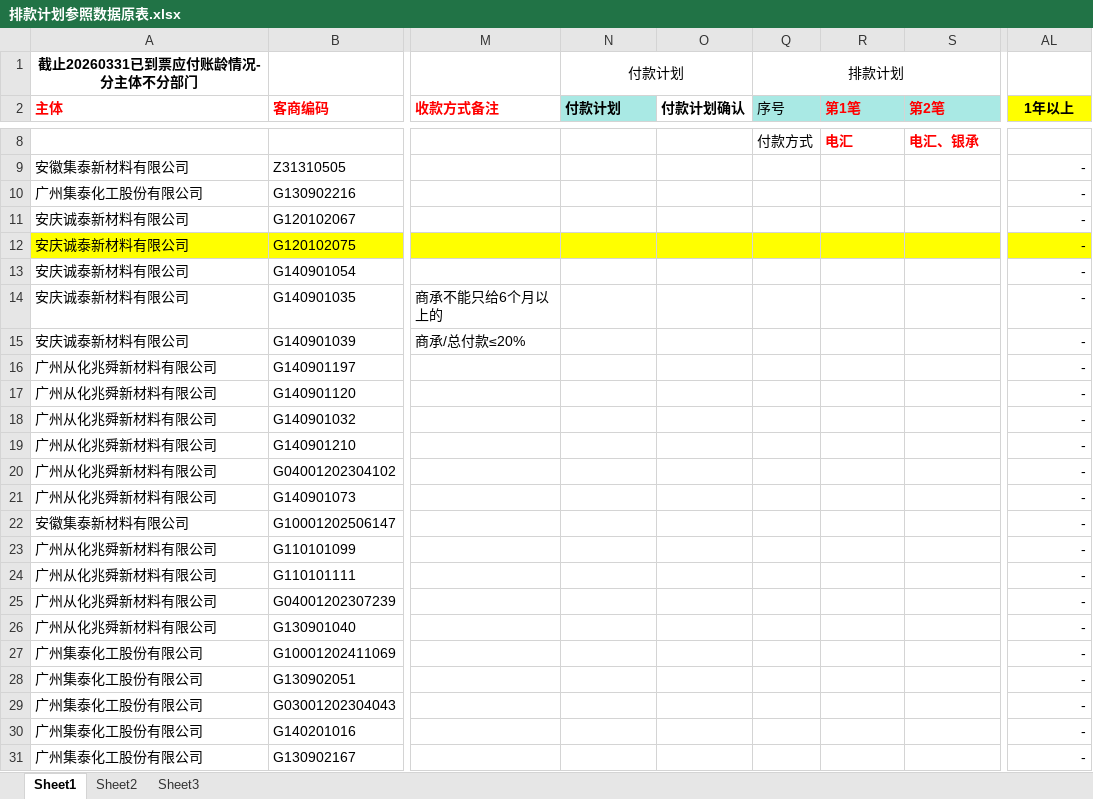
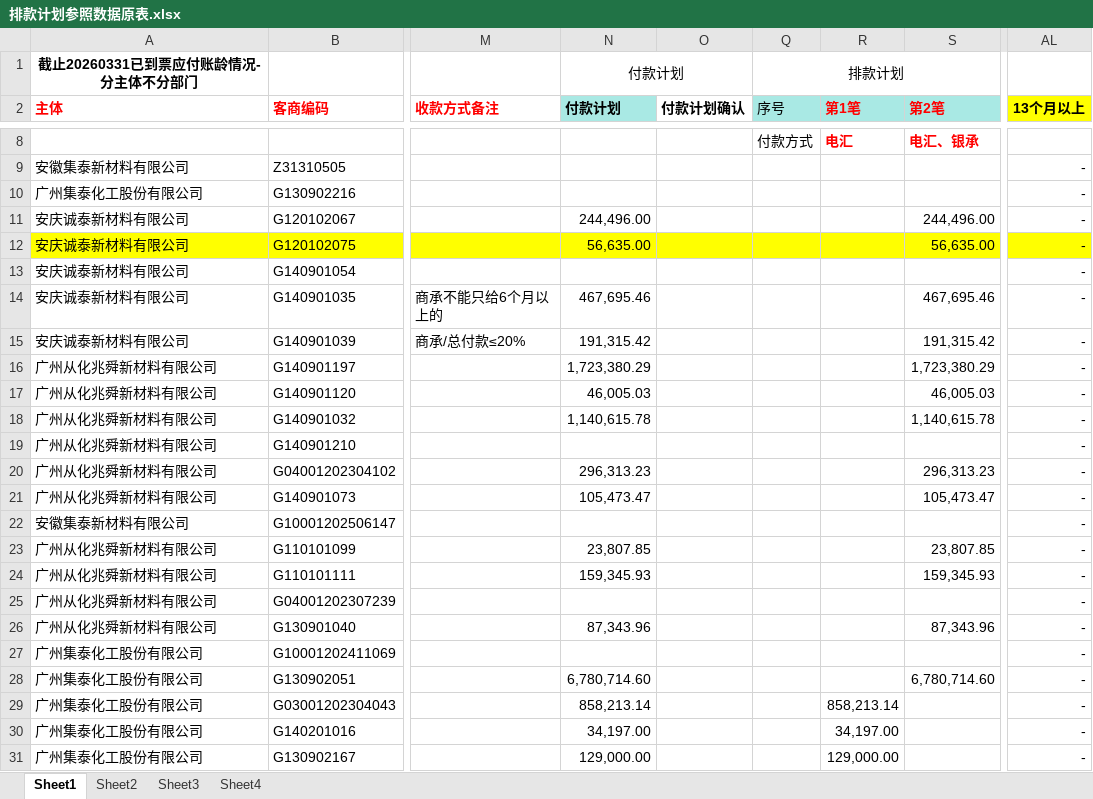
Before and after one commit to whuwdj/AutoPaymentSchedule, an Excel workbook: AutoPaymentScheduleFile/TotalSheet/排款计划参照数据原表.xlsx, sheet Sheet1, drawn as a sheet; only a part is shown, gaps mark what is left out; values as stored, in another font and other column widths than the file's, no borders; the diff covers the shown part only; the diff names each change by its address in the sheet, - before the commit and + after, or states it on an @@ line.

```diff
--- a/AutoPaymentScheduleFile/TotalSheet/排款计划参照数据原表.xlsx (sheet Sheet1)
+++ b/AutoPaymentScheduleFile/TotalSheet/排款计划参照数据原表.xlsx (sheet Sheet1)
+sheet tab: Sheet4
-AL2: 1年以上
+AL2: 13个月以上
-N11 (付款计划): (empty)
+N11 (付款计划): 244,496.00
-S11 (第2笔): (empty)
+S11 (第2笔): 244,496.00
-N12 (付款计划): (empty)
+N12 (付款计划): 56,635.00
-S12 (第2笔): (empty)
+S12 (第2笔): 56,635.00
-N14 (付款计划): (empty)
+N14 (付款计划): 467,695.46
-S14 (第2笔): (empty)
+S14 (第2笔): 467,695.46
-N15 (付款计划): (empty)
+N15 (付款计划): 191,315.42
-S15 (第2笔): (empty)
+S15 (第2笔): 191,315.42
-N16 (付款计划): (empty)
+N16 (付款计划): 1,723,380.29
-S16 (第2笔): (empty)
+S16 (第2笔): 1,723,380.29
-N17 (付款计划): (empty)
+N17 (付款计划): 46,005.03
-S17 (第2笔): (empty)
+S17 (第2笔): 46,005.03
-N18 (付款计划): (empty)
+N18 (付款计划): 1,140,615.78
-S18 (第2笔): (empty)
+S18 (第2笔): 1,140,615.78
-N20 (付款计划): (empty)
+N20 (付款计划): 296,313.23
-S20 (第2笔): (empty)
+S20 (第2笔): 296,313.23
-N21 (付款计划): (empty)
+N21 (付款计划): 105,473.47
-S21 (第2笔): (empty)
+S21 (第2笔): 105,473.47
-N23 (付款计划): (empty)
+N23 (付款计划): 23,807.85
-S23 (第2笔): (empty)
+S23 (第2笔): 23,807.85
-N24 (付款计划): (empty)
+N24 (付款计划): 159,345.93
-S24 (第2笔): (empty)
+S24 (第2笔): 159,345.93
-N26 (付款计划): (empty)
+N26 (付款计划): 87,343.96
-S26 (第2笔): (empty)
+S26 (第2笔): 87,343.96
-N28 (付款计划): (empty)
+N28 (付款计划): 6,780,714.60
-S28 (第2笔): (empty)
+S28 (第2笔): 6,780,714.60
-N29 (付款计划): (empty)
+N29 (付款计划): 858,213.14
-R29 (第1笔): (empty)
+R29 (第1笔): 858,213.14
-N30 (付款计划): (empty)
+N30 (付款计划): 34,197.00
-R30 (第1笔): (empty)
+R30 (第1笔): 34,197.00
-N31 (付款计划): (empty)
+N31 (付款计划): 129,000.00
-R31 (第1笔): (empty)
+R31 (第1笔): 129,000.00
```
Also changed, not shown: 1 added row, 1 removed row and 28 edited cells elsewhere in this sheet, sheet Sheet2, sheet Sheet3, AutoPaymentScheduleFile/DetailTemplate/给财务的贷款安排明细.xlsx, 10 other files.
